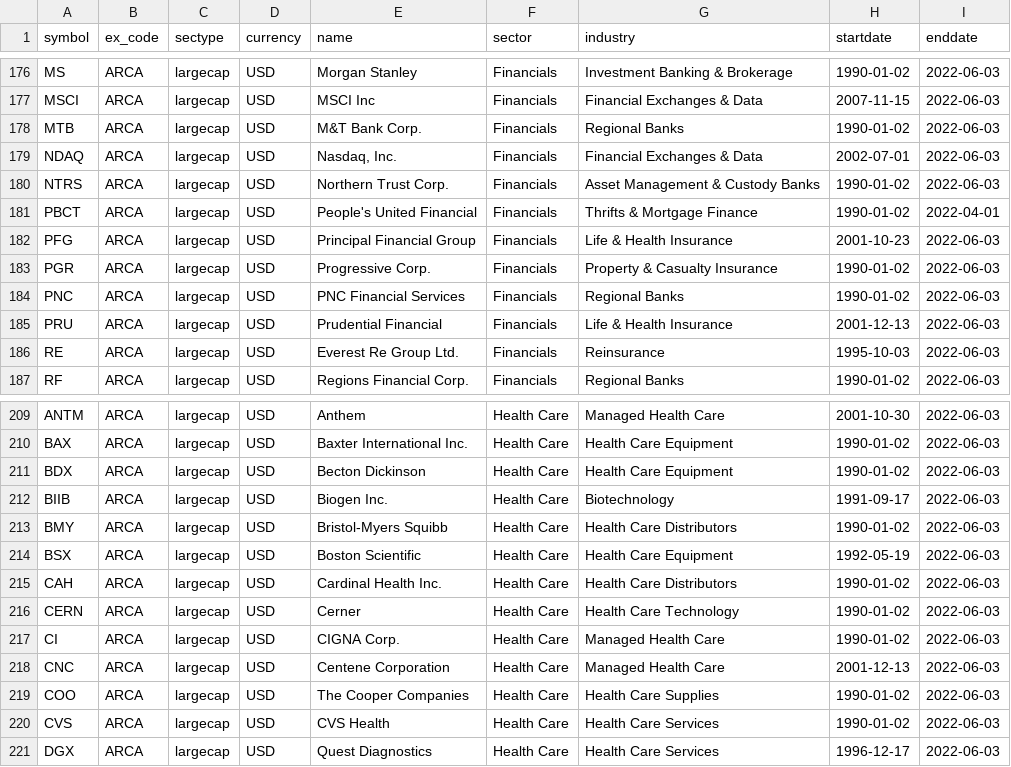
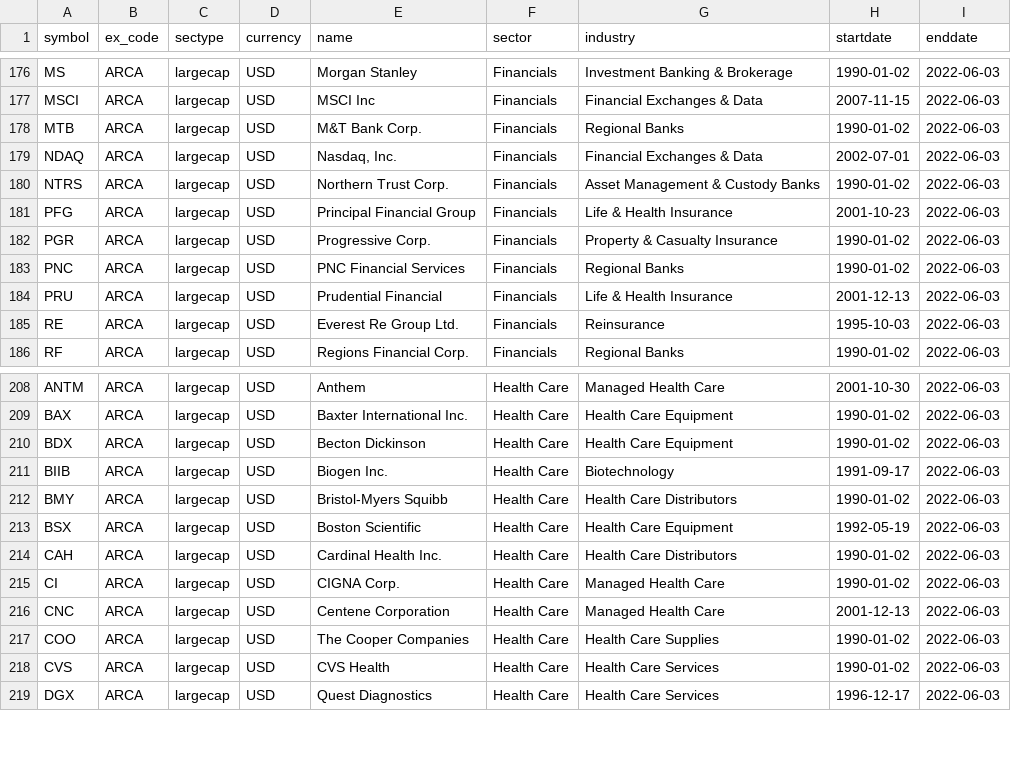
Before and after one commit to willbillionquant/litedata, a CSV file: lite_largecap.csv, drawn as a sheet; only a part is shown, gaps mark what is left out.

Commit message:
Update lite_largecap.csv

```diff
--- a/lite_largecap.csv
+++ b/lite_largecap.csv
@@ -180,3 +180,2 @@ NDAQ,ARCA,largecap,USD,"Nasdaq, Inc.",Financials,Financial Exchanges & Data,2002
 NTRS,ARCA,largecap,USD,Northern Trust Corp.,Financials,Asset Management & Custody Banks,1990-01-02,2022-06-03
-PBCT,ARCA,largecap,USD,People's United Financial,Financials,Thrifts & Mortgage Finance,1990-01-02,2022-04-01
 PFG,ARCA,largecap,USD,Principal Financial Group,Financials,Life & Health Insurance,2001-10-23,2022-06-03
@@ -215,3 +214,2 @@ BSX,ARCA,largecap,USD,Boston Scientific,Health Care,Health Care Equipment,1992-0
 CAH,ARCA,largecap,USD,Cardinal Health Inc.,Health Care,Health Care Distributors,1990-01-02,2022-06-03
-CERN,ARCA,largecap,USD,Cerner,Health Care,Health Care Technology,1990-01-02,2022-06-03
 CI,ARCA,largecap,USD,CIGNA Corp.,Health Care,Managed Health Care,1990-01-02,2022-06-03
```
